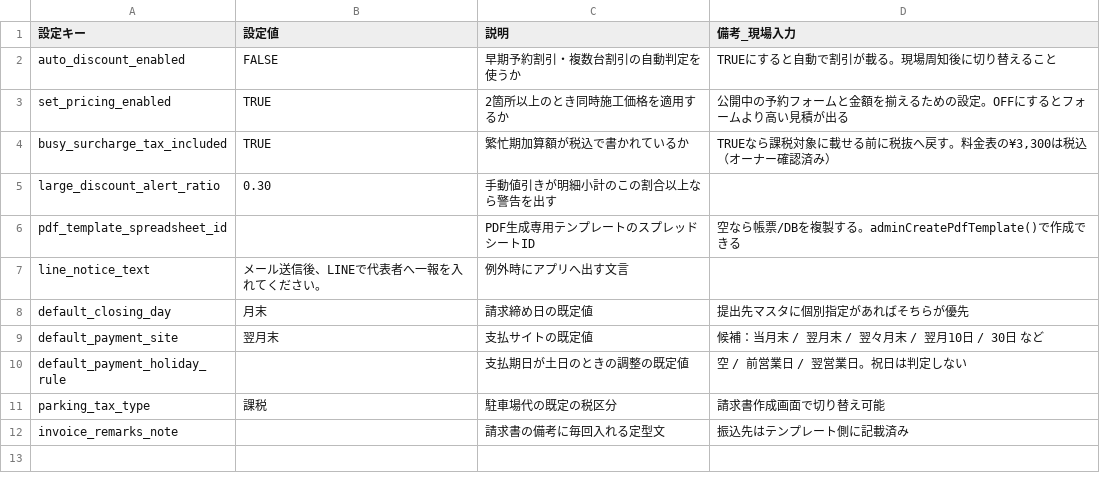
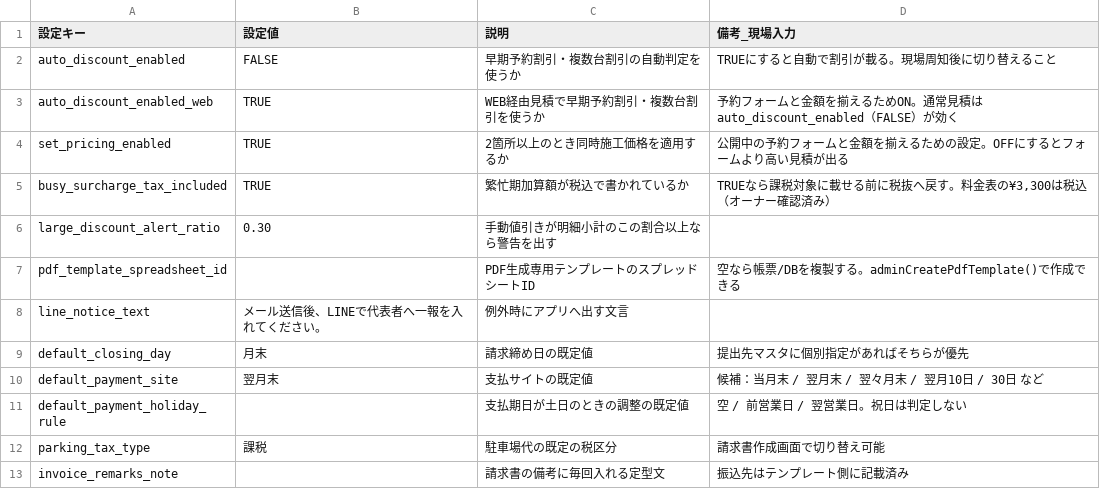
Before and after one commit to REI-SASAKI-HITOKACHi/one-marketing, a TSV file: apps/estimate-app/master/設定マスタ_追加分.tsv, drawn as a sheet.

```diff
--- a/apps/estimate-app/master/設定マスタ_追加分.tsv
+++ b/apps/estimate-app/master/設定マスタ_追加分.tsv
@@ -2,2 +2,3 @@
 auto_discount_enabled	FALSE	早期予約割引・複数台割引の自動判定を使うか	TRUEにすると自動で割引が載る。現場周知後に切り替えること
+auto_discount_enabled_web	TRUE	WEB経由見積で早期予約割引・複数台割引を使うか	予約フォームと金額を揃えるためON。通常見積は auto_discount_enabled（FALSE）が効く
 set_pricing_enabled	TRUE	2箇所以上のとき同時施工価格を適用するか	公開中の予約フォームと金額を揃えるための設定。OFFにするとフォームより高い見積が出る
```
Also changed, not shown: 9 other files.
